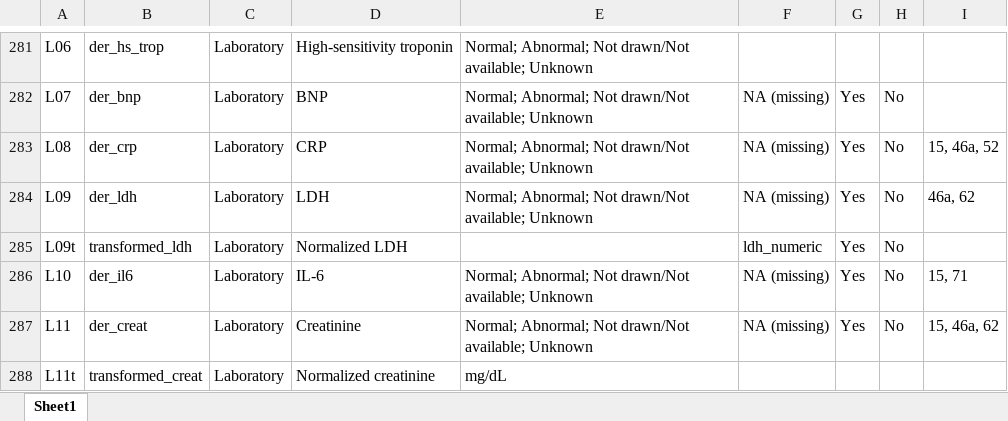
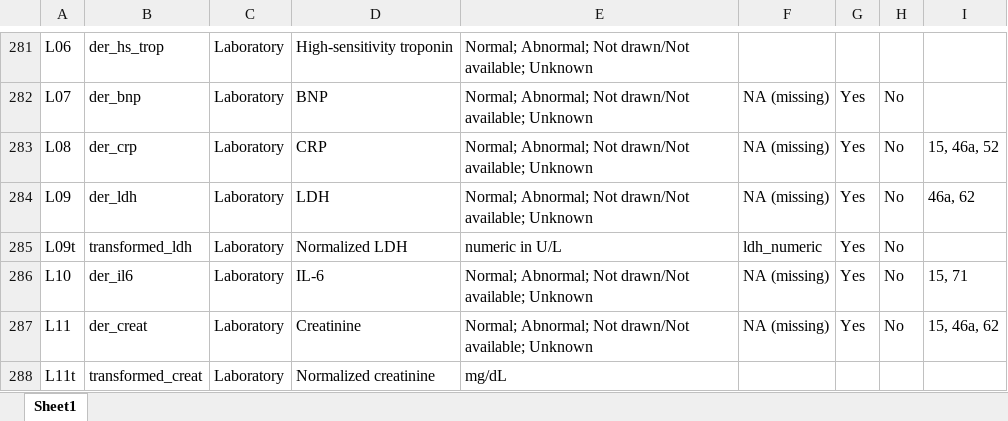
Before and after one commit to covidncancer/CCC19_dictionary, an Excel workbook: CCC19_Derived_Variables_Spreadsheet.xlsx, sheet Sheet1, drawn as a sheet; only a part is shown, gaps mark what is left out; values as stored, in another font and other column widths than the file's, no borders; table styles not drawn; the diff names each change by its address in the sheet, - before the commit and + after, or states it on an @@ line.

Commit message:
Finished transformed_ldh variable

```diff
--- a/CCC19_Derived_Variables_Spreadsheet.xlsx (sheet Sheet1)
+++ b/CCC19_Derived_Variables_Spreadsheet.xlsx (sheet Sheet1)
-E285: (empty)
+E285: numeric in U/L
```
Also changed, not shown: 1 other file.
